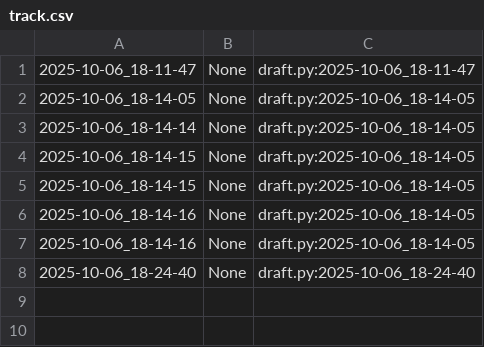
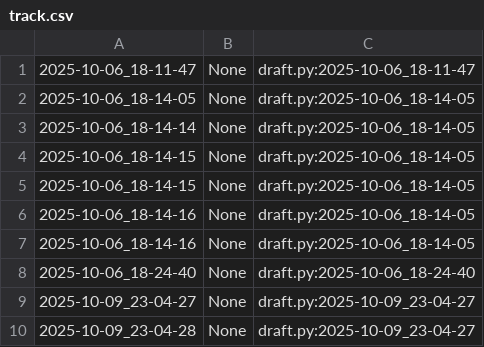
Before and after one commit to qxcode-course/poo-dd-ab-bloco-a-woanny, a CSV file: myrep/.tko/track/poo@chinela/track.csv, drawn as a sheet.

Commit message:
Chinela, mas sem muito progresso.

```diff
--- a/myrep/.tko/track/poo@chinela/track.csv
+++ b/myrep/.tko/track/poo@chinela/track.csv
@@ -8 +8,3 @@
 2025-10-06_18-24-40,None,draft.py:2025-10-06_18-24-40
+2025-10-09_23-04-27,None,draft.py:2025-10-09_23-04-27
+2025-10-09_23-04-28,None,draft.py:2025-10-09_23-04-27
```
Also changed, not shown: 3 other files.
